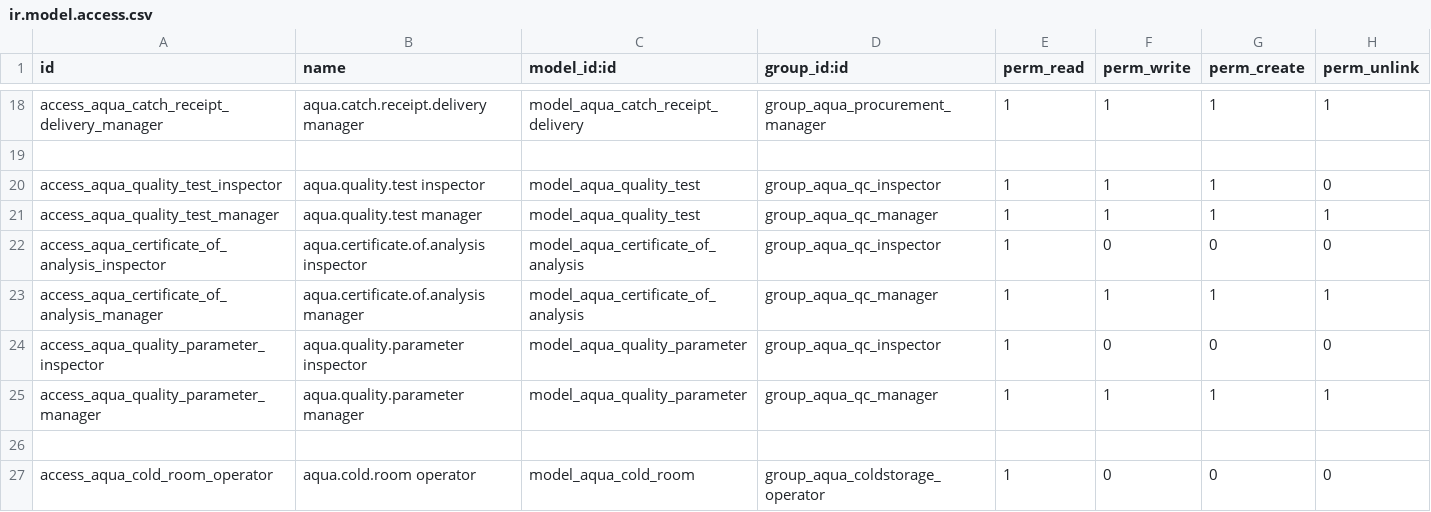
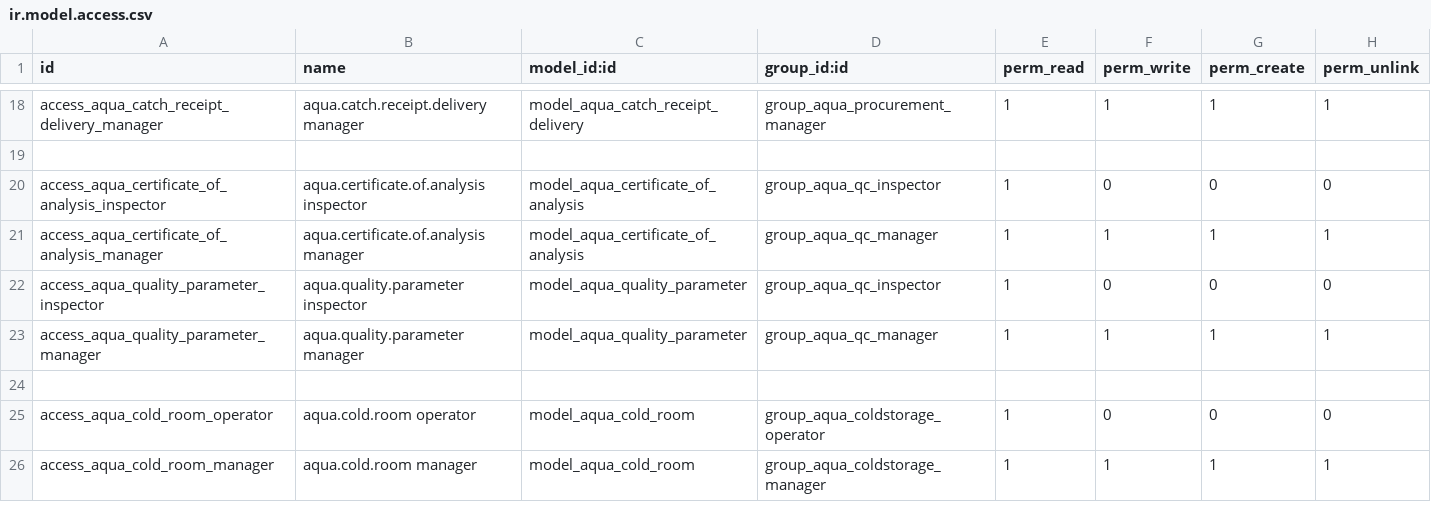
Before and after one commit to root2cloud/aqua_processing, a CSV file: aqua_food_processing/security/ir.model.access.csv, drawn as a sheet; only a part is shown, gaps mark what is left out; the shorter side is filled out with more unchanged rows; the diff names each change by its address in the sheet, - before the commit and + after, or states it on an @@ line.

Commit message:
removal of quality tests and inclusion of quality checks

```diff
--- a/aqua_food_processing/security/ir.model.access.csv
+++ b/aqua_food_processing/security/ir.model.access.csv
-row 20: access_aqua_quality_test_inspector | aqua.quality.test inspector | model_aqua_quality_test | group_aqua_qc_inspector | 1 | 1 | 1 | 0
-row 21: access_aqua_quality_test_manager | aqua.quality.test manager | model_aqua_quality_test | group_aqua_qc_manager | 1 | 1 | 1 | 1
```
Also changed, not shown: 10 other files.
